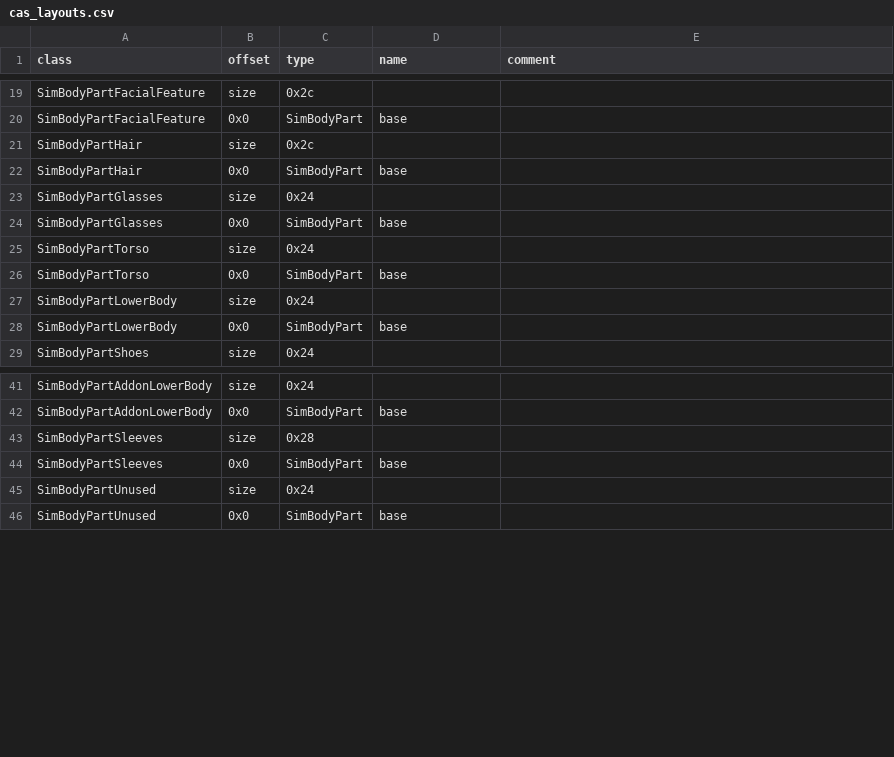
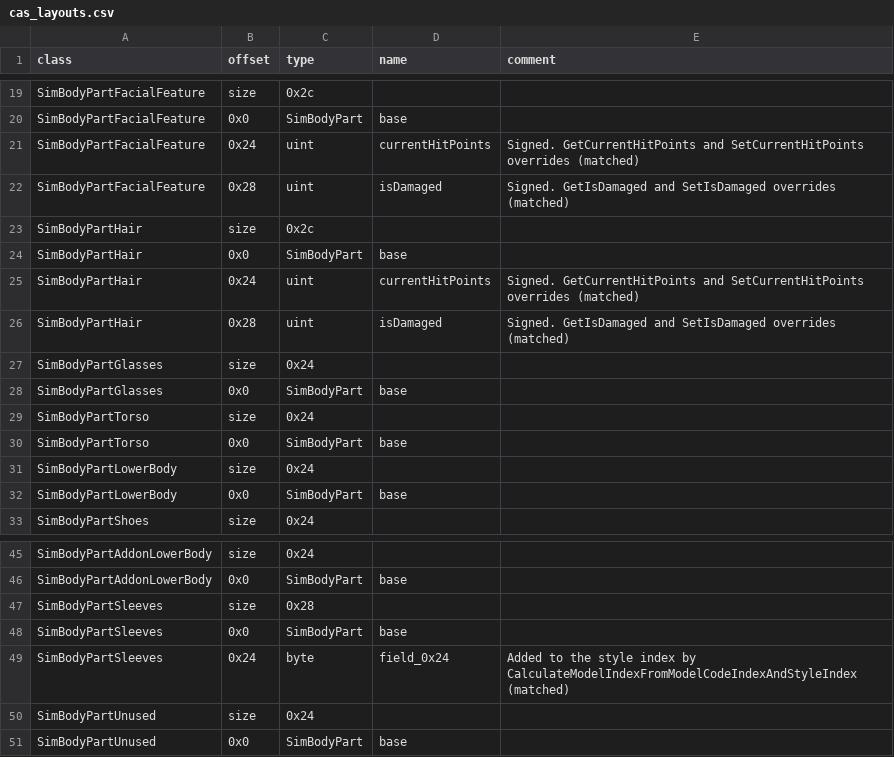
Before and after one commit to arastella625/castaway-ps2-decomp, a CSV file: pkg/cas_layouts.csv, drawn as a sheet; only a part is shown, gaps mark what is left out; the diff names each change by its address in the sheet, - before the commit and + after, or states it on an @@ line.

```diff
--- a/pkg/cas_layouts.csv
+++ b/pkg/cas_layouts.csv
+row 21: SimBodyPartFacialFeature | 0x24 | uint | currentHitPoints | Signed. GetCurrentHitPoints and SetCurrentHitPoints overrides (matched)
+row 22: SimBodyPartFacialFeature | 0x28 | uint | isDamaged | Signed. GetIsDamaged and SetIsDamaged overrides (matched)
+row 25: SimBodyPartHair | 0x24 | uint | currentHitPoints | Signed. GetCurrentHitPoints and SetCurrentHitPoints overrides (matched)
+row 26: SimBodyPartHair | 0x28 | uint | isDamaged | Signed. GetIsDamaged and SetIsDamaged overrides (matched)
+row 49: SimBodyPartSleeves | 0x24 | byte | field_0x24 | Added to the style index by CalculateModelIndexFromModelCodeIndexAndStyleIndex (matched)
```
Also changed, not shown: 35 other files.
